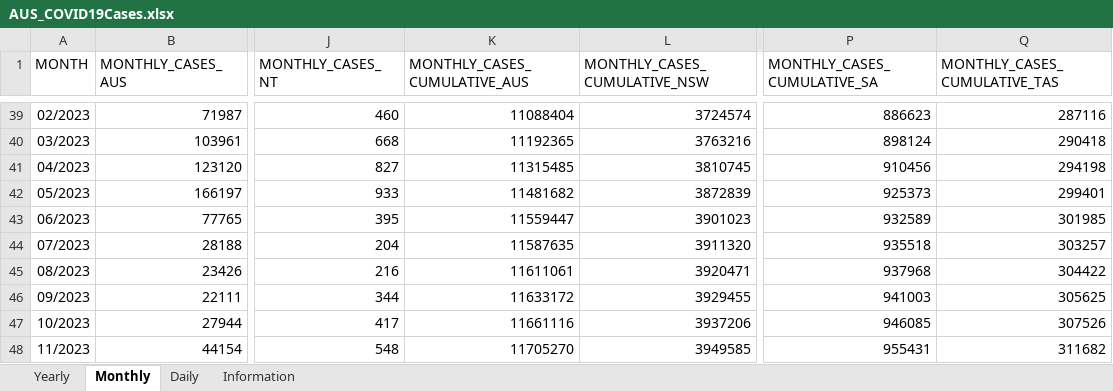
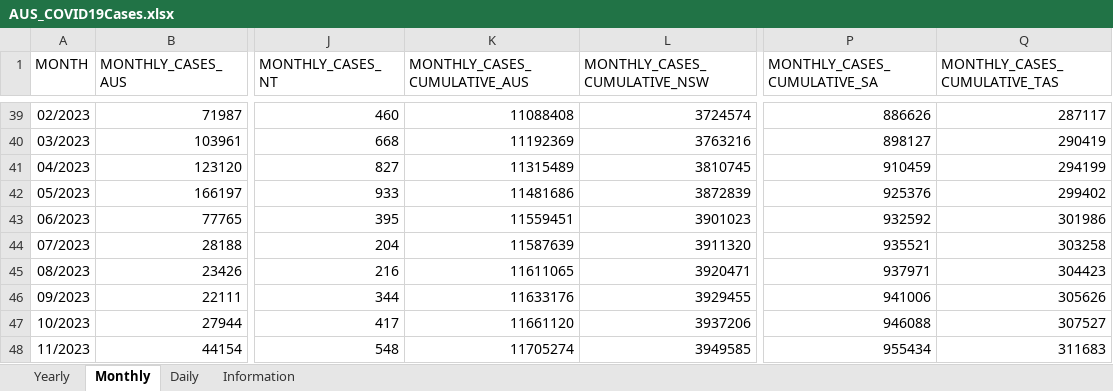
Before and after one commit to dbRaevn/covid19, an Excel workbook: pandemic/AUS_COVID19Cases.xlsx, sheet Monthly, drawn as a sheet; only a part is shown, gaps mark what is left out; values as stored, in another font and other column widths than the file's, no borders; the diff covers the shown part only; the diff names each change by its address in the sheet, - before the commit and + after, or states it on an @@ line.

Commit message:
Update AUS_COVID19Cases.xlsx

```diff
--- a/pandemic/AUS_COVID19Cases.xlsx (sheet Monthly)
+++ b/pandemic/AUS_COVID19Cases.xlsx (sheet Monthly)
-K39 (MONTHLY_CASES_CUMULATIVE_AUS): 11088404
+K39 (MONTHLY_CASES_CUMULATIVE_AUS): 11088408
-P39 (MONTHLY_CASES_CUMULATIVE_SA): 886623
+P39 (MONTHLY_CASES_CUMULATIVE_SA): 886626
-Q39 (MONTHLY_CASES_CUMULATIVE_TAS): 287116
+Q39 (MONTHLY_CASES_CUMULATIVE_TAS): 287117
-K40 (MONTHLY_CASES_CUMULATIVE_AUS): 11192365
+K40 (MONTHLY_CASES_CUMULATIVE_AUS): 11192369
-P40 (MONTHLY_CASES_CUMULATIVE_SA): 898124
+P40 (MONTHLY_CASES_CUMULATIVE_SA): 898127
-Q40 (MONTHLY_CASES_CUMULATIVE_TAS): 290418
+Q40 (MONTHLY_CASES_CUMULATIVE_TAS): 290419
-K41 (MONTHLY_CASES_CUMULATIVE_AUS): 11315485
+K41 (MONTHLY_CASES_CUMULATIVE_AUS): 11315489
-P41 (MONTHLY_CASES_CUMULATIVE_SA): 910456
+P41 (MONTHLY_CASES_CUMULATIVE_SA): 910459
-Q41 (MONTHLY_CASES_CUMULATIVE_TAS): 294198
+Q41 (MONTHLY_CASES_CUMULATIVE_TAS): 294199
-K42 (MONTHLY_CASES_CUMULATIVE_AUS): 11481682
+K42 (MONTHLY_CASES_CUMULATIVE_AUS): 11481686
-P42 (MONTHLY_CASES_CUMULATIVE_SA): 925373
+P42 (MONTHLY_CASES_CUMULATIVE_SA): 925376
-Q42 (MONTHLY_CASES_CUMULATIVE_TAS): 299401
+Q42 (MONTHLY_CASES_CUMULATIVE_TAS): 299402
-K43 (MONTHLY_CASES_CUMULATIVE_AUS): 11559447
+K43 (MONTHLY_CASES_CUMULATIVE_AUS): 11559451
-P43 (MONTHLY_CASES_CUMULATIVE_SA): 932589
+P43 (MONTHLY_CASES_CUMULATIVE_SA): 932592
-Q43 (MONTHLY_CASES_CUMULATIVE_TAS): 301985
+Q43 (MONTHLY_CASES_CUMULATIVE_TAS): 301986
-K44 (MONTHLY_CASES_CUMULATIVE_AUS): 11587635
+K44 (MONTHLY_CASES_CUMULATIVE_AUS): 11587639
-P44 (MONTHLY_CASES_CUMULATIVE_SA): 935518
+P44 (MONTHLY_CASES_CUMULATIVE_SA): 935521
-Q44 (MONTHLY_CASES_CUMULATIVE_TAS): 303257
+Q44 (MONTHLY_CASES_CUMULATIVE_TAS): 303258
-K45 (MONTHLY_CASES_CUMULATIVE_AUS): 11611061
+K45 (MONTHLY_CASES_CUMULATIVE_AUS): 11611065
-P45 (MONTHLY_CASES_CUMULATIVE_SA): 937968
+P45 (MONTHLY_CASES_CUMULATIVE_SA): 937971
-Q45 (MONTHLY_CASES_CUMULATIVE_TAS): 304422
+Q45 (MONTHLY_CASES_CUMULATIVE_TAS): 304423
-K46 (MONTHLY_CASES_CUMULATIVE_AUS): 11633172
+K46 (MONTHLY_CASES_CUMULATIVE_AUS): 11633176
-P46 (MONTHLY_CASES_CUMULATIVE_SA): 941003
+P46 (MONTHLY_CASES_CUMULATIVE_SA): 941006
-Q46 (MONTHLY_CASES_CUMULATIVE_TAS): 305625
+Q46 (MONTHLY_CASES_CUMULATIVE_TAS): 305626
-K47 (MONTHLY_CASES_CUMULATIVE_AUS): 11661116
+K47 (MONTHLY_CASES_CUMULATIVE_AUS): 11661120
-P47 (MONTHLY_CASES_CUMULATIVE_SA): 946085
+P47 (MONTHLY_CASES_CUMULATIVE_SA): 946088
-Q47 (MONTHLY_CASES_CUMULATIVE_TAS): 307526
+Q47 (MONTHLY_CASES_CUMULATIVE_TAS): 307527
-K48 (MONTHLY_CASES_CUMULATIVE_AUS): 11705270
+K48 (MONTHLY_CASES_CUMULATIVE_AUS): 11705274
-P48 (MONTHLY_CASES_CUMULATIVE_SA): 955431
+P48 (MONTHLY_CASES_CUMULATIVE_SA): 955434
-Q48 (MONTHLY_CASES_CUMULATIVE_TAS): 311682
+Q48 (MONTHLY_CASES_CUMULATIVE_TAS): 311683
```
Also changed, not shown: 47 edited cells elsewhere in this sheet, sheet Daily, sheet Yearly, sheet Information.
